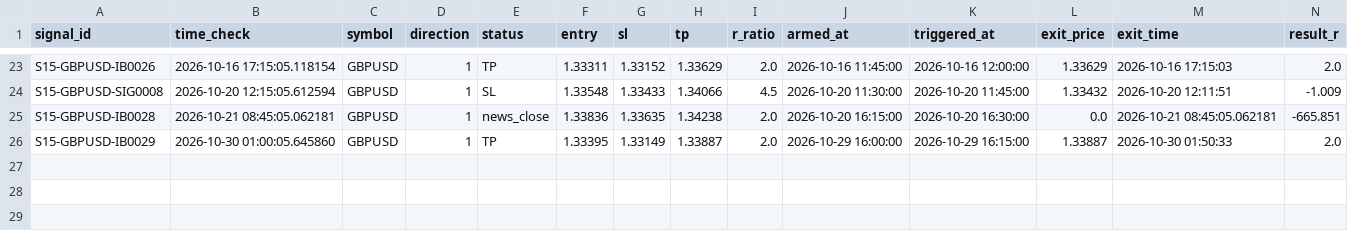
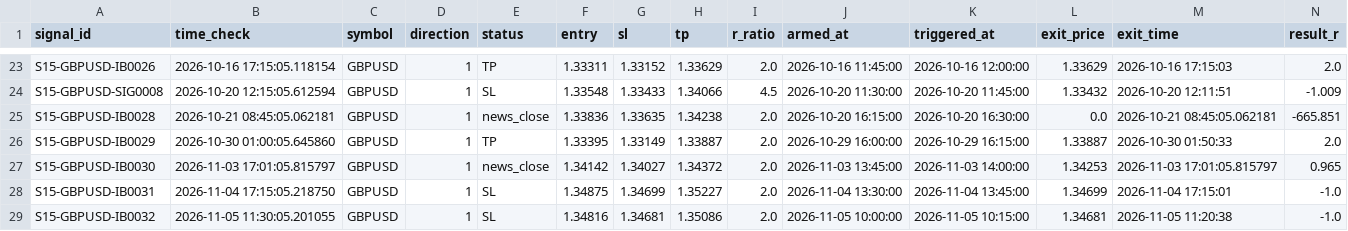
Before and after one commit to alexandrutarnicer-ai/trading-bot, a CSV file: data/live_signals/session15/outcomes.csv, drawn as a sheet; only a part is shown, gaps mark what is left out; rows hold the shown columns only; the diff names each change by its address in the sheet, - before the commit and + after, or states it on an @@ line.

```diff
--- a/data/live_signals/session15/outcomes.csv
+++ b/data/live_signals/session15/outcomes.csv
+row 27: S15-GBPUSD-IB0030 | 2026-11-03 17:01:05.815797 | GBPUSD | 1 | news_close | 1.34142 | 1.34027 | 1.34372 | 2.0 | 2026-11-03 13:45:00 | 2026-11-03 14:00:00 | 1.34253 | 2026-11-03 17:01:05.815797 | 0.965
+row 28: S15-GBPUSD-IB0031 | 2026-11-04 17:15:05.218750 | GBPUSD | 1 | SL | 1.34875 | 1.34699 | 1.35227 | 2.0 | 2026-11-04 13:30:00 | 2026-11-04 13:45:00 | 1.34699 | 2026-11-04 17:15:01 | -1.0
+row 29: S15-GBPUSD-IB0032 | 2026-11-05 11:30:05.201055 | GBPUSD | 1 | SL | 1.34816 | 1.34681 | 1.35086 | 2.0 | 2026-11-05 10:00:00 | 2026-11-05 10:15:00 | 1.34681 | 2026-11-05 11:20:38 | -1.0
```
Also changed, not shown: data/ai/ai_outcomes.csv, data/live_signals/session1/outcomes.csv, 21 other files.
